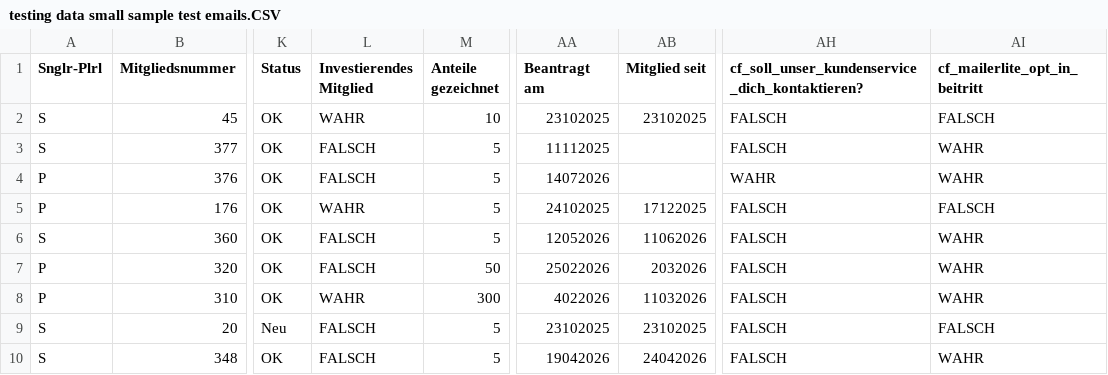
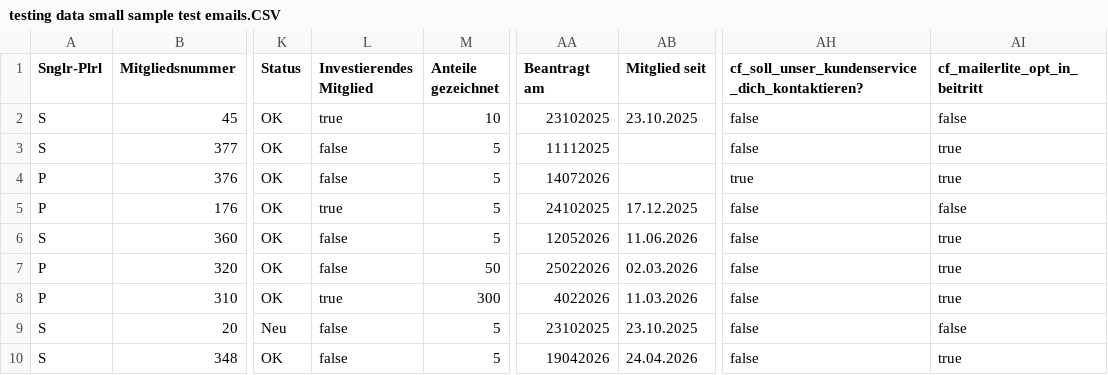
Before and after one commit to Capicodo/Mitgliedschaft-Urkunde-Automat, a CSV file: testing data small sample test emails.CSV, drawn as a sheet; only a part is shown, gaps mark what is left out; the diff names each change by its address in the sheet, - before the commit and + after, or states it on an @@ line.

```diff
--- a/testing data small sample test emails.CSV
+++ b/testing data small sample test emails.CSV
-L2 (Investierendes Mitglied): WAHR
+L2 (Investierendes Mitglied): true
-AB2 (Mitglied seit): 23102025
+AB2 (Mitglied seit): 23.10.2025
-AH2:AH3: FALSCH
+AH2:AH3: false
-AI2 (cf_mailerlite_opt_in_beitritt): FALSCH
+AI2 (cf_mailerlite_opt_in_beitritt): false
-L3:L4 (Investierendes Mitglied): FALSCH
+L3:L4 (Investierendes Mitglied): false
-AI3:AI4 (cf_mailerlite_opt_in_beitritt): WAHR
+AI3:AI4 (cf_mailerlite_opt_in_beitritt): true
-AH4: WAHR
+AH4: true
-L5 (Investierendes Mitglied): WAHR
+L5 (Investierendes Mitglied): true
-AB5 (Mitglied seit): 17122025
+AB5 (Mitglied seit): 17.12.2025
-AH5:AH10: FALSCH
+AH5:AH10: false
-AI5 (cf_mailerlite_opt_in_beitritt): FALSCH
+AI5 (cf_mailerlite_opt_in_beitritt): false
-L6:L7 (Investierendes Mitglied): FALSCH
+L6:L7 (Investierendes Mitglied): false
-AB6 (Mitglied seit): 11062026
+AB6 (Mitglied seit): 11.06.2026
-AI6:AI8 (cf_mailerlite_opt_in_beitritt): WAHR
+AI6:AI8 (cf_mailerlite_opt_in_beitritt): true
-AB7 (Mitglied seit): 2032026
+AB7 (Mitglied seit): 02.03.2026
-L8 (Investierendes Mitglied): WAHR
+L8 (Investierendes Mitglied): true
-AB8 (Mitglied seit): 11032026
+AB8 (Mitglied seit): 11.03.2026
-L9:L10 (Investierendes Mitglied): FALSCH
+L9:L10 (Investierendes Mitglied): false
-AB9 (Mitglied seit): 23102025
+AB9 (Mitglied seit): 23.10.2025
-AI9 (cf_mailerlite_opt_in_beitritt): FALSCH
+AI9 (cf_mailerlite_opt_in_beitritt): false
-AB10 (Mitglied seit): 24042026
+AB10 (Mitglied seit): 24.04.2026
-AI10 (cf_mailerlite_opt_in_beitritt): WAHR
+AI10 (cf_mailerlite_opt_in_beitritt): true
```
Also changed, not shown: 34 other files.
